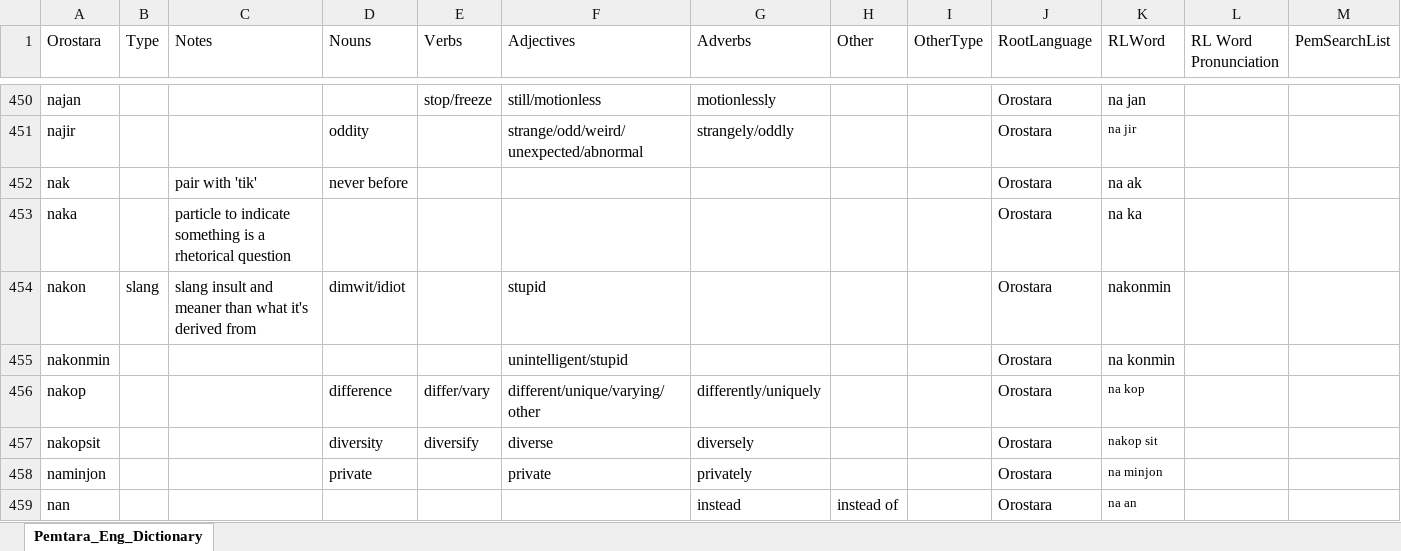
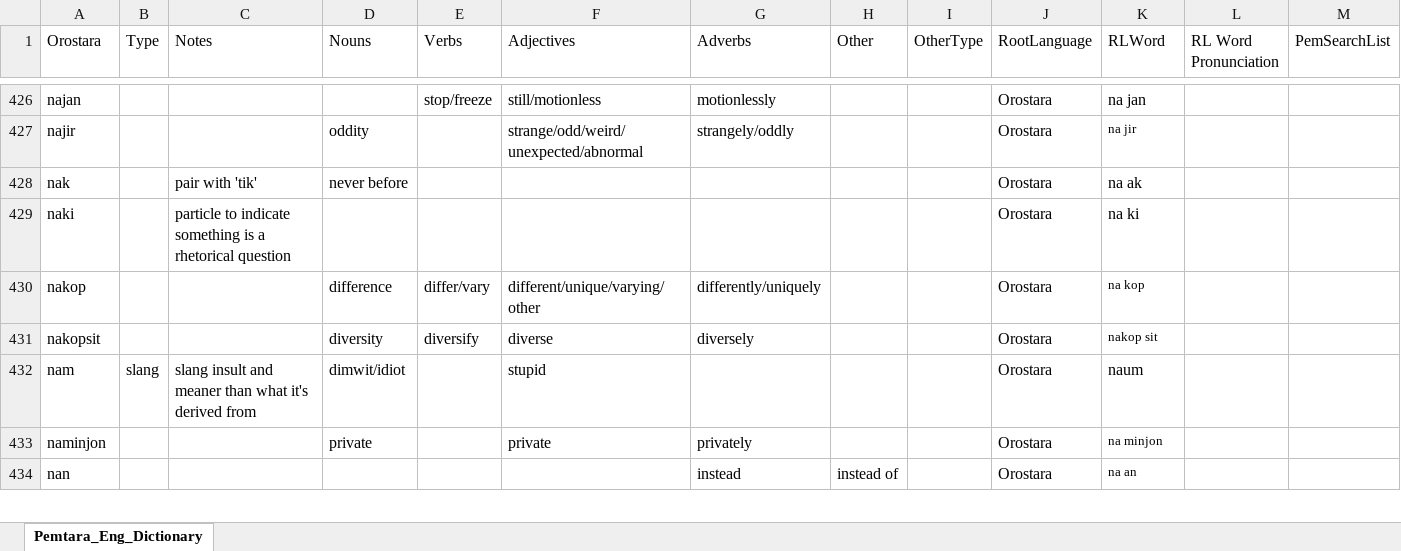
Before and after one commit to brushscape/Orostara-Dictionary, an Excel workbook: files/Oros_Eng_Dictionary.xlsx, sheet Pemtara_Eng_Dictionary, drawn as a sheet; only a part is shown, gaps mark what is left out; values as stored, in another font and other column widths than the file's, no borders; table styles not drawn; removed rows and columns are numbered as before the commit, all else as after; the diff covers the shown part only; the diff names each change by its address in the sheet, - before the commit and + after, or states it on an @@ line.

```diff
--- a/files/Oros_Eng_Dictionary.xlsx (sheet Pemtara_Eng_Dictionary)
+++ b/files/Oros_Eng_Dictionary.xlsx (sheet Pemtara_Eng_Dictionary)
-A429 (Orostara): naka
+A429 (Orostara): naki
-K429 (RLWord): na ka
+K429 (RLWord): na ki
-row 454: nakon | slang | slang insult and meaner than what it's derived from | dimwit/idiot |  | stupid |  |  |  | Orostara | nakonmin
-row 455: nakonmin |  |  |  |  | unintelligent/stupid |  |  |  | Orostara | na konmin
+row 432: nam | slang | slang insult and meaner than what it's derived from | dimwit/idiot |  | stupid |  |  |  | Orostara | naum
```
Also changed, not shown: 23 added rows, 34 removed rows, 14 moved rows, 72 edited cells and cell formats elsewhere in this sheet, 1 other file.
